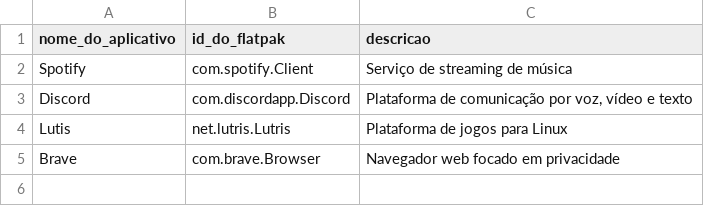
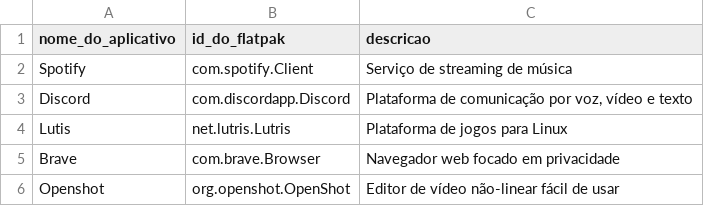
Before and after one commit to nettaskjr/meu-debian, a CSV file: flatpak_apps.csv, drawn as a sheet; the diff names each change by its address in the sheet, - before the commit and + after, or states it on an @@ line.

```diff
--- a/flatpak_apps.csv
+++ b/flatpak_apps.csv
+row 6: Openshot | org.openshot.OpenShot | Editor de vídeo não-linear fácil de usar
```
Also changed, not shown: apt_apps.csv, 1 other file.
